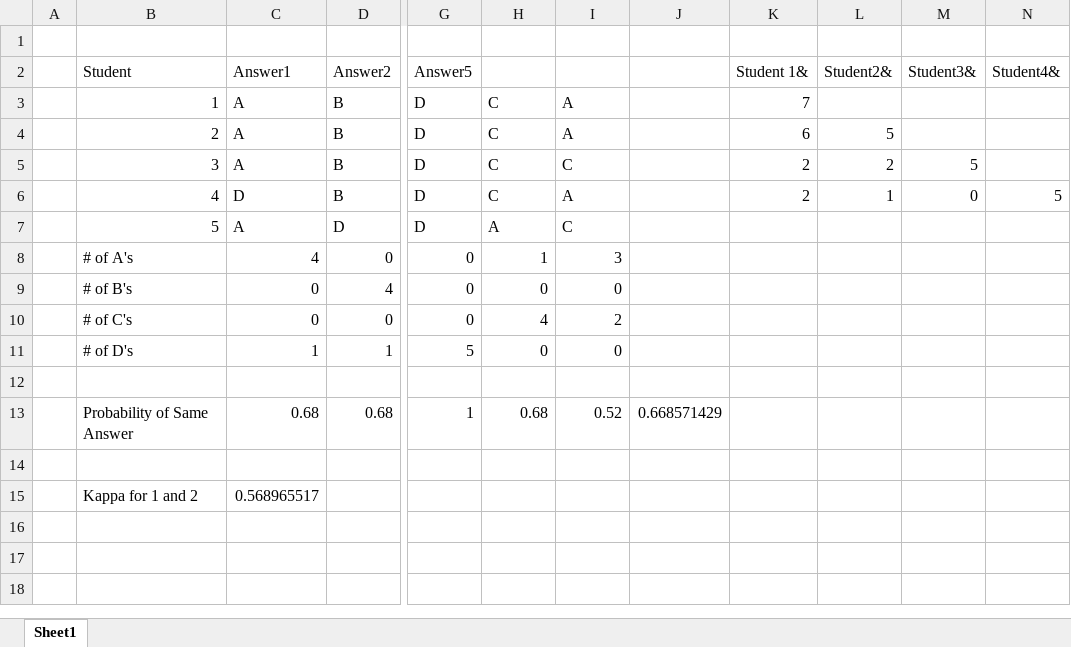
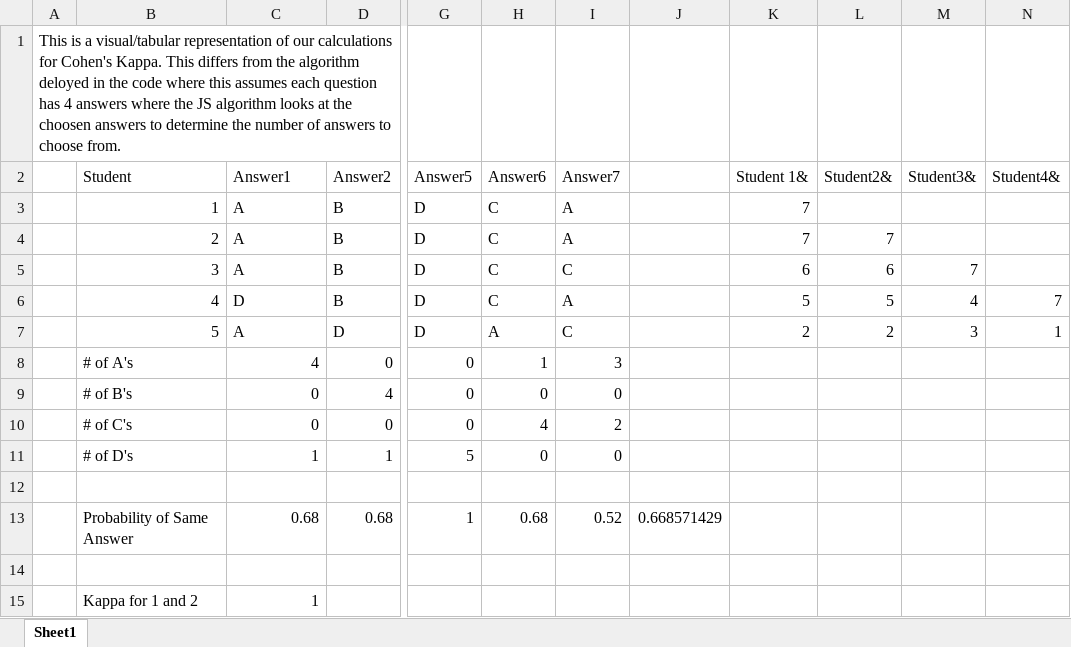
Before and after one commit to jozhang97/CheatBeat, an Excel workbook: Understanding Kappa.xlsx, sheet Sheet1, drawn as a sheet; only a part is shown, gaps mark what is left out; values as stored, in another font and other column widths than the file's, no borders; the diff names each change by its address in the sheet, - before the commit and + after, or states it on an @@ line.

```diff
--- a/Understanding Kappa.xlsx (sheet Sheet1)
+++ b/Understanding Kappa.xlsx (sheet Sheet1)
-A1: (empty)
+A1: This is a visual/tabular representation of our calculations for Cohen's Kappa. This differs from the algorithm deloyed in the code where this assumes each question has 4 answers where the JS algorithm looks at the choosen answers to determine the number of answers to choose from.
-H2: (empty)
+H2: Answer6
-I2: (empty)
+I2: Answer7
-K4 (Student 1&): 6
+K4 (Student 1&): 7
-L4 (Student2&): 5
+L4 (Student2&): 7
-K5 (Student 1&): 2
+K5 (Student 1&): 6
-L5 (Student2&): 2
+L5 (Student2&): 6
-M5 (Student3&): 5
+M5 (Student3&): 7
-K6 (Student 1&): 2
+K6 (Student 1&): 5
-L6 (Student2&): 1
+L6 (Student2&): 5
-M6 (Student3&): 0
+M6 (Student3&): 4
-N6 (Student4&): 5
+N6 (Student4&): 7
-K7 (Student 1&): (empty)
+K7 (Student 1&): 2
-L7 (Student2&): (empty)
+L7 (Student2&): 2
-M7 (Student3&): (empty)
+M7 (Student3&): 3
-N7 (Student4&): (empty)
+N7 (Student4&): 1
-C15 (Answer1): 0.568965517
+C15 (Answer1): 1
```
Also changed, not shown: 22 other files.
